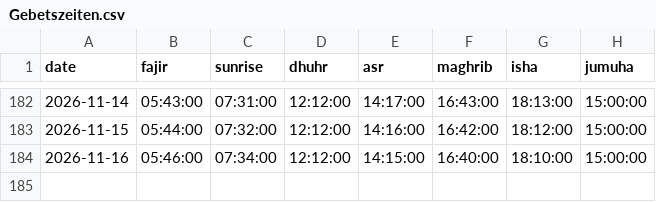
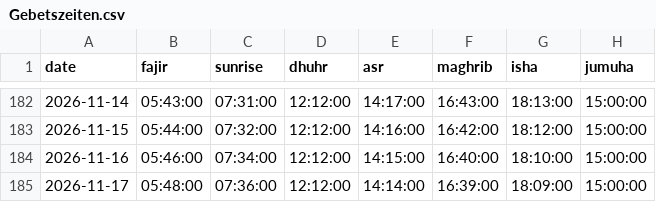
Before and after one commit to IVOX-08/juply6202, a CSV file: Gebetszeiten.csv, drawn as a sheet; only a part is shown, gaps mark what is left out; the diff names each change by its address in the sheet, - before the commit and + after, or states it on an @@ line.

```diff
--- a/Gebetszeiten.csv
+++ b/Gebetszeiten.csv
+row 185: 2026-11-17 | 05:48:00 | 07:36:00 | 12:12:00 | 14:14:00 | 16:39:00 | 18:09:00 | 15:00:00
```
